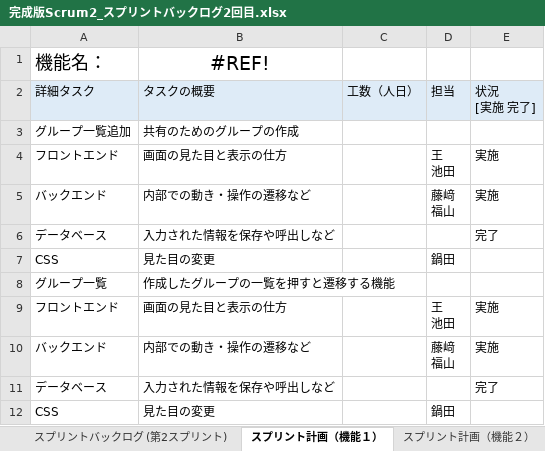
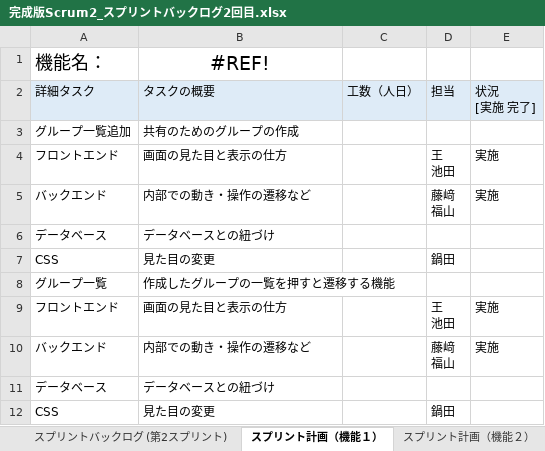
Before and after one commit to fu-syoji-t/SD3D_2023_Scrum2, an Excel workbook: 03スプリントバックログ/完成版Scrum2_スプリントバックログ2回目.xlsx, sheet スプリント計画（機能１）, drawn as a sheet; values as stored, in another font and other column widths than the file's, no borders; the diff names each change by its address in the sheet, - before the commit and + after, or states it on an @@ line.

```diff
--- a/03スプリントバックログ/完成版Scrum2_スプリントバックログ2回目.xlsx (sheet スプリント計画（機能１）)
+++ b/03スプリントバックログ/完成版Scrum2_スプリントバックログ2回目.xlsx (sheet スプリント計画（機能１）)
-B6: 入力された情報を保存や呼出しなど
+B6: データベースとの紐づけ
-E6: 完了
+E6: (empty)
-B11: 入力された情報を保存や呼出しなど
+B11: データベースとの紐づけ
-E11: 完了
+E11: (empty)
```
Also changed, not shown: sheet スプリント計画（機能２）.
